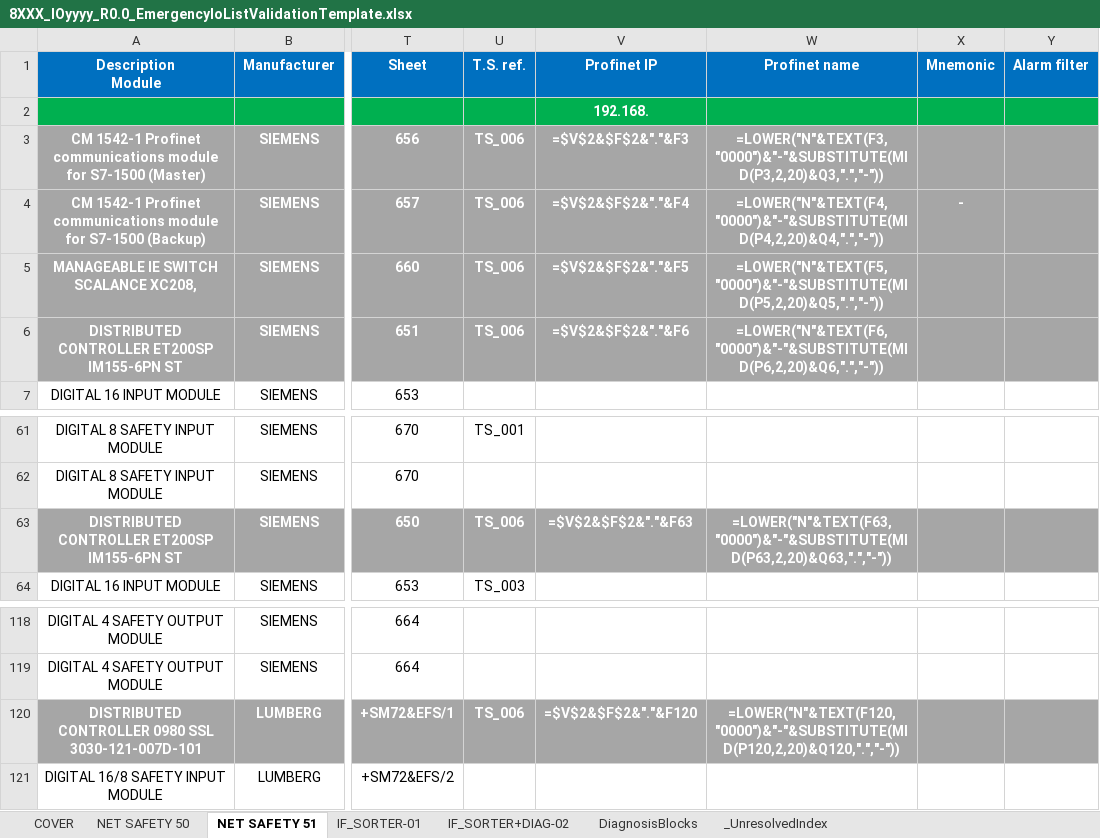
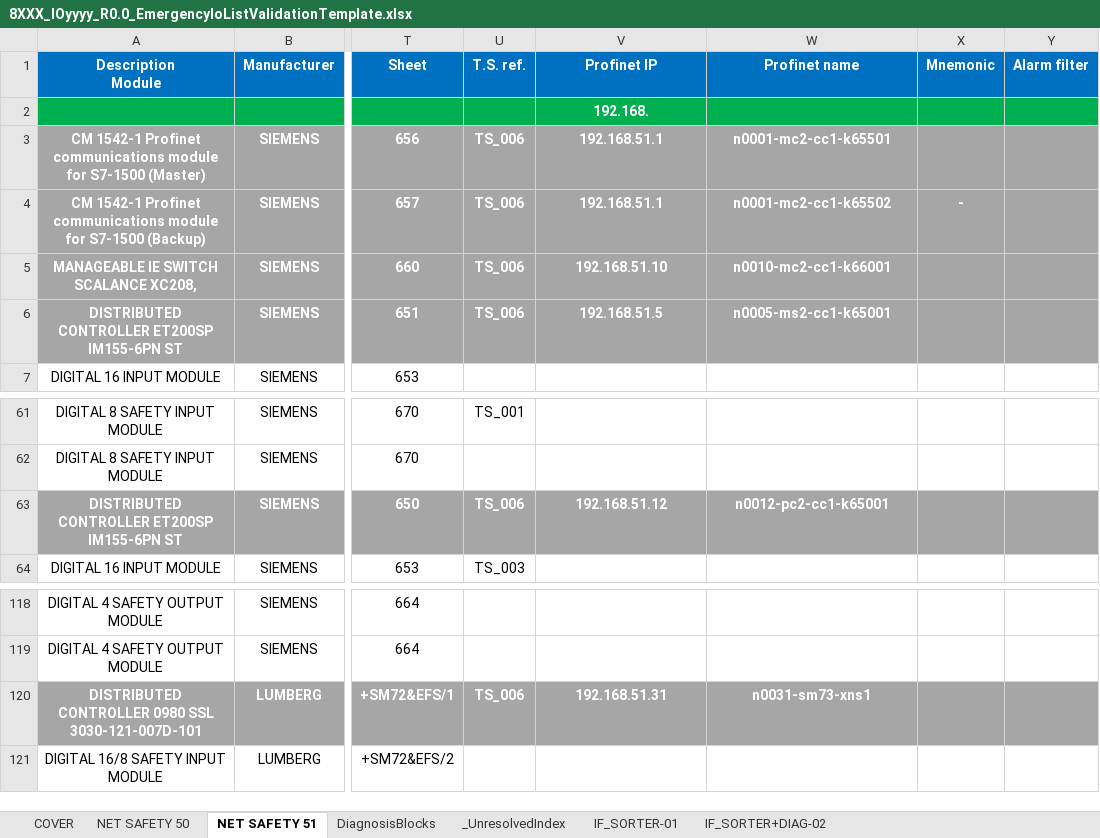
Before and after one commit to thebdr/Openn2, an Excel workbook: Shared/DocumentsValidationData/Passing/8XXX_IOyyyy_R0.0_EmergencyIoListValidationTemplate.xlsx, sheet NET SAFETY 51, drawn as a sheet; only a part is shown, gaps mark what is left out; values as stored, in another font and other column widths than the file's, no borders; formulas without a stored value are shown as written; conditional formats not drawn; the diff names each change by its address in the sheet, - before the commit and + after, or states it on an @@ line.

```diff
--- a/Shared/DocumentsValidationData/Passing/8XXX_IOyyyy_R0.0_EmergencyIoListValidationTemplate.xlsx (sheet NET SAFETY 51)
+++ b/Shared/DocumentsValidationData/Passing/8XXX_IOyyyy_R0.0_EmergencyIoListValidationTemplate.xlsx (sheet NET SAFETY 51)
@@ sheet tab order changed: COVER | NET SAFETY 50 | NET SAFETY 51 | DiagnosisBlocks | _UnresolvedIndex | IF_SORTER-01 | IF_SORTER+DIAG-02 @@
-V3 (Profinet IP): =$V$2&$F$2&"."&F3
+V3 (Profinet IP): 192.168.51.1
-W3 (Profinet name): =LOWER("N"&TEXT(F3,"0000")&"-"&SUBSTITUTE(MID(P3,2,20)&Q3,".","-"))
+W3 (Profinet name): n0001-mc2-cc1-k65501
-V4 (Profinet IP): =$V$2&$F$2&"."&F4
+V4 (Profinet IP): 192.168.51.1
-W4 (Profinet name): =LOWER("N"&TEXT(F4,"0000")&"-"&SUBSTITUTE(MID(P4,2,20)&Q4,".","-"))
+W4 (Profinet name): n0001-mc2-cc1-k65502
-V5 (Profinet IP): =$V$2&$F$2&"."&F5
+V5 (Profinet IP): 192.168.51.10
-W5 (Profinet name): =LOWER("N"&TEXT(F5,"0000")&"-"&SUBSTITUTE(MID(P5,2,20)&Q5,".","-"))
+W5 (Profinet name): n0010-mc2-cc1-k66001
-V6 (Profinet IP): =$V$2&$F$2&"."&F6
+V6 (Profinet IP): 192.168.51.5
-W6 (Profinet name): =LOWER("N"&TEXT(F6,"0000")&"-"&SUBSTITUTE(MID(P6,2,20)&Q6,".","-"))
+W6 (Profinet name): n0005-ms2-cc1-k65001
-V63 (Profinet IP): =$V$2&$F$2&"."&F63
+V63 (Profinet IP): 192.168.51.12
-W63 (Profinet name): =LOWER("N"&TEXT(F63,"0000")&"-"&SUBSTITUTE(MID(P63,2,20)&Q63,".","-"))
+W63 (Profinet name): n0012-pc2-cc1-k65001
-V120 (Profinet IP): =$V$2&$F$2&"."&F120
+V120 (Profinet IP): 192.168.51.31
-W120 (Profinet name): =LOWER("N"&TEXT(F120,"0000")&"-"&SUBSTITUTE(MID(P120,2,20)&Q120,".","-"))
+W120 (Profinet name): n0031-sm73-xns1
```
Also changed, not shown: sheet IF_SORTER+DIAG-02, sheet IF_SORTER-01, sheet _UnresolvedIndex, sheet NET SAFETY 50, formulas that keep their value, 2 other files.
